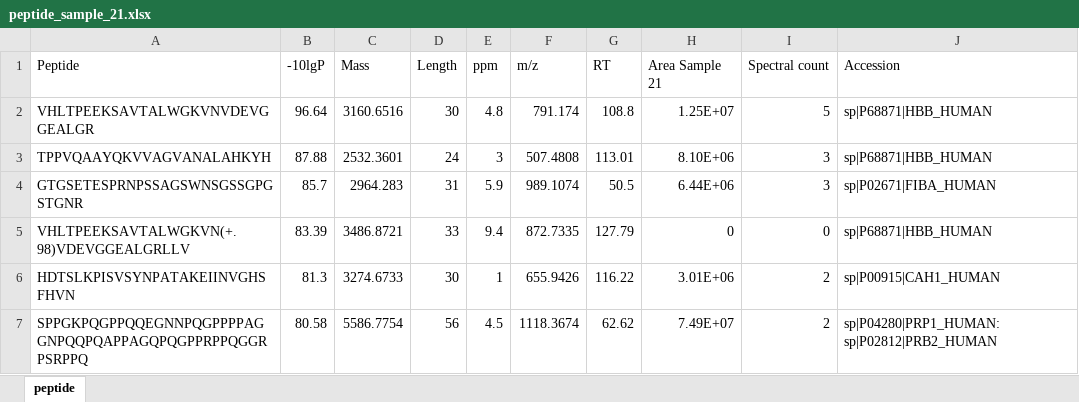
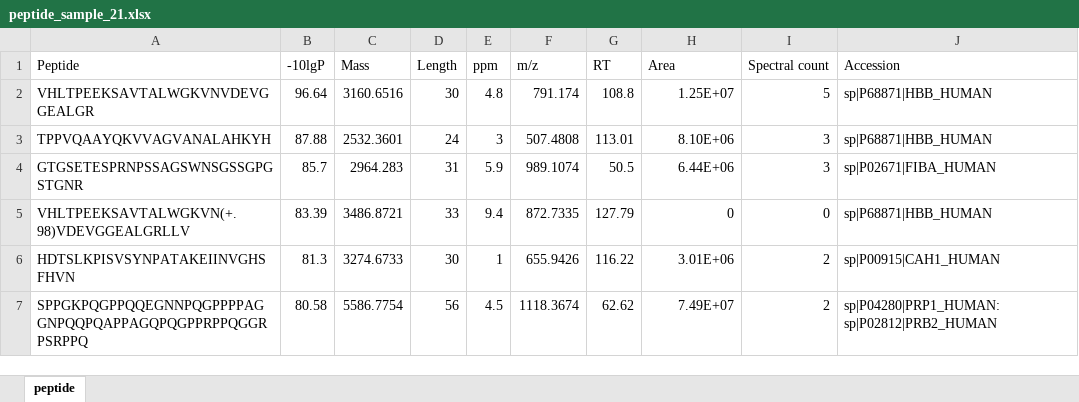
Before and after one commit to ErikHartman/peptimetric, an Excel workbook: example_files/peptide_sample_21.xlsx, sheet peptide, drawn as a sheet; only a part is shown; values as stored, in another font and other column widths than the file's, no borders; the diff names each change by its address in the sheet, - before the commit and + after, or states it on an @@ line.

Commit message:
update get_area

```diff
--- a/example_files/peptide_sample_21.xlsx (sheet peptide)
+++ b/example_files/peptide_sample_21.xlsx (sheet peptide)
-H1: Area Sample 21
+H1: Area
```
Also changed, not shown: 2 other files.
